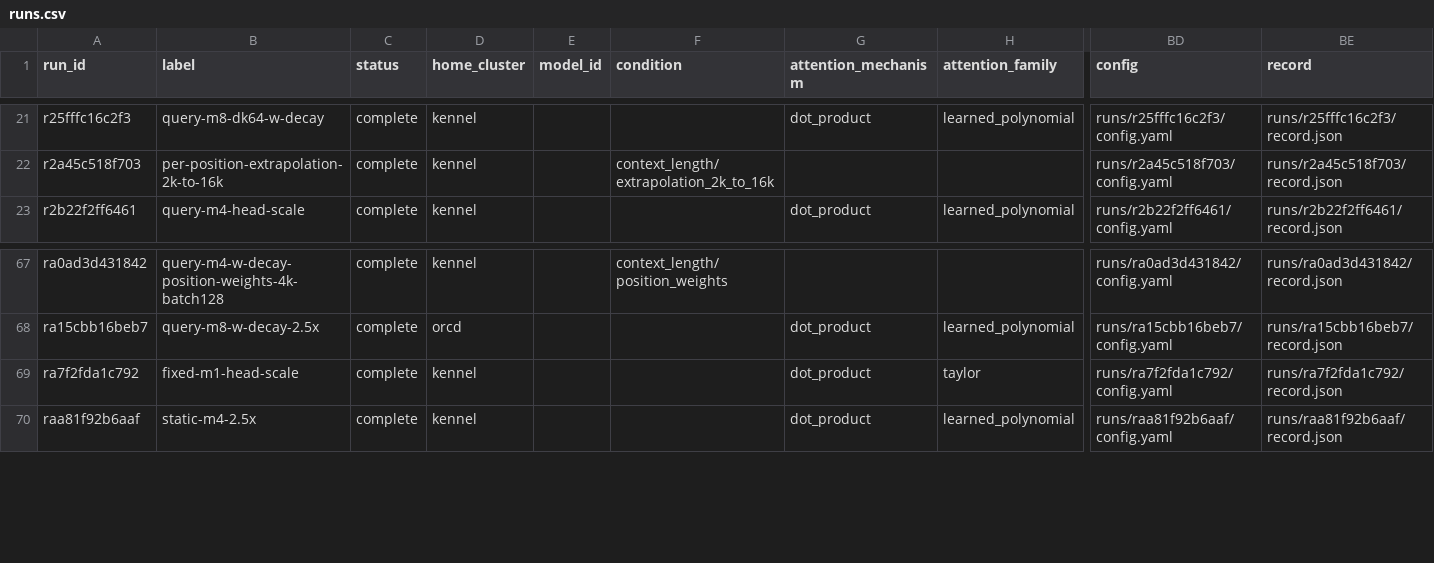
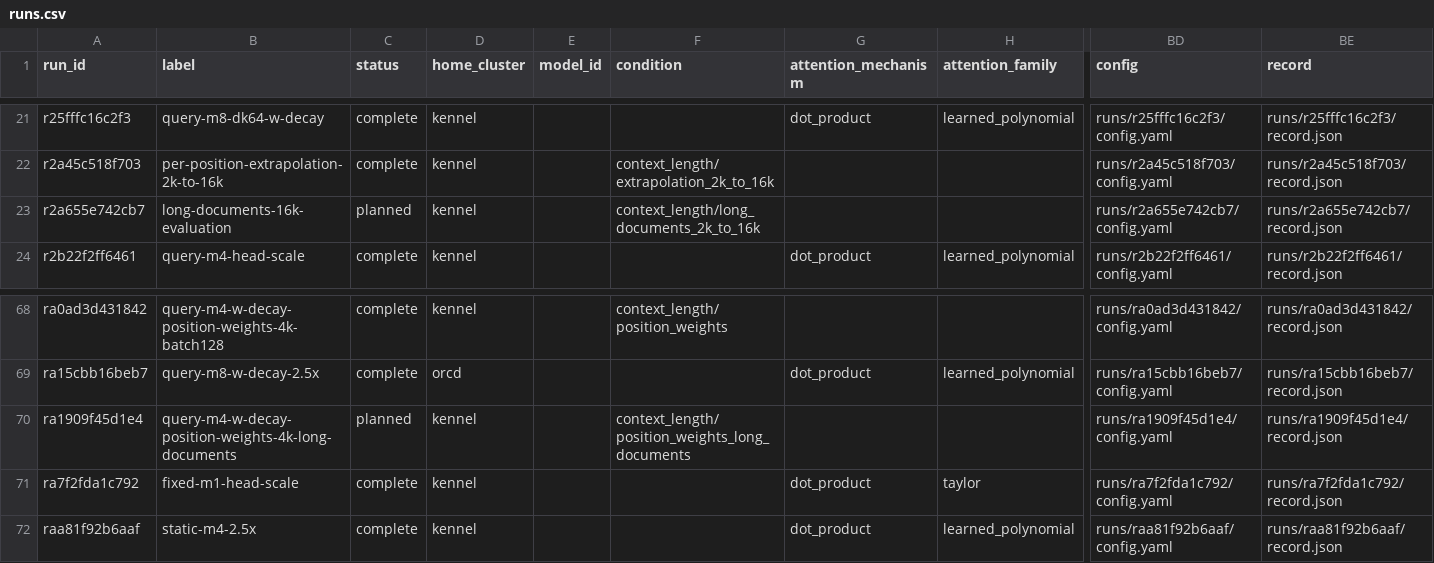
Before and after one commit to rafaelhanashiro/functional-memory, a CSV file: experiments/transformer_pp/runs.csv, drawn as a sheet; only a part is shown, gaps mark what is left out; rows hold the shown columns only; the diff names each change by its address in the sheet, - before the commit and + after, or states it on an @@ line.

```diff
--- a/experiments/transformer_pp/runs.csv
+++ b/experiments/transformer_pp/runs.csv
+row 23: r2a655e742cb7 | long-documents-16k-evaluation | planned | kennel |  | context_length/long_documents_2k_to_16k |  |  | runs/r2a655e742cb7/config.yaml | runs/r2a655e742cb7/record.json
+row 70: ra1909f45d1e4 | query-m4-w-decay-position-weights-4k-long-documents | planned | kennel |  | context_length/position_weights_long_documents |  |  | runs/ra1909f45d1e4/config.yaml | runs/ra1909f45d1e4/record.json
```
Also changed, not shown: 9 other files.
